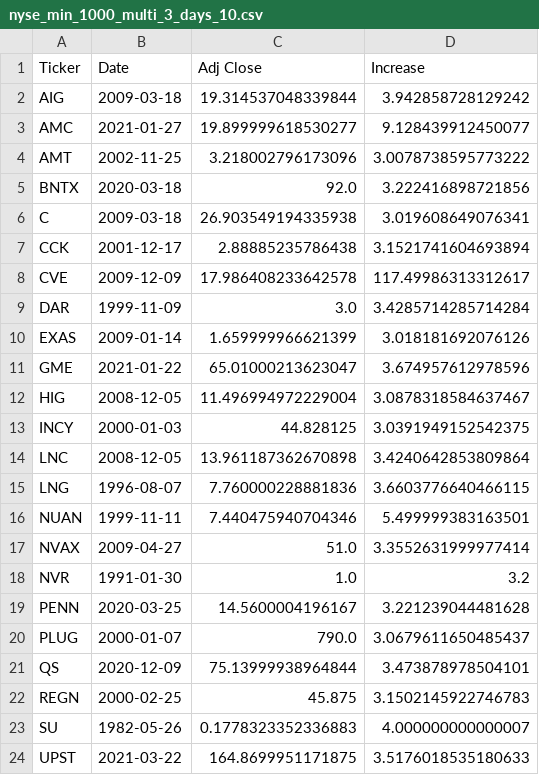
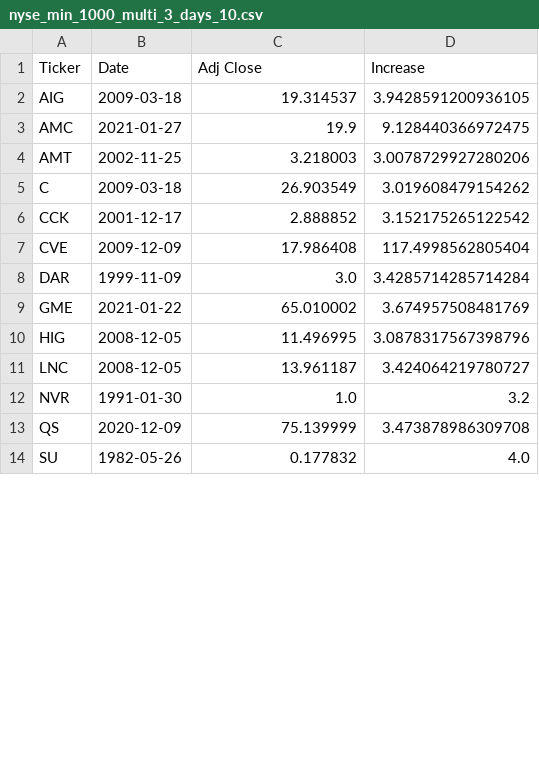
Before and after one commit to SuperstonkQuants/q4_majorshortsqueezes, a CSV file: results_1/nyse_min_1000_multi_3_days_10.csv, drawn as a sheet; only a part is shown; the diff covers the shown part only.

```diff
--- a/results_1/nyse_min_1000_multi_3_days_10.csv
+++ b/results_1/nyse_min_1000_multi_3_days_10.csv
@@ -1,24 +1,14 @@
 Ticker,Date,Adj Close,Increase
-AIG,2009-03-18,19.314537048339844,3.942858728129242
-AMC,2021-01-27,19.899999618530277,9.128439912450077
-AMT,2002-11-25,3.218002796173096,3.0078738595773222
-BNTX,2020-03-18,92.0,3.222416898721856
-C,2009-03-18,26.903549194335938,3.019608649076341
-CCK,2001-12-17,2.88885235786438,3.1521741604693894
-CVE,2009-12-09,17.986408233642578,117.49986313312617
+AIG,2009-03-18,19.314537,3.9428591200936105
+AMC,2021-01-27,19.9,9.128440366972475
+AMT,2002-11-25,3.218003,3.0078729927280206
+C,2009-03-18,26.903549,3.019608479154262
+CCK,2001-12-17,2.888852,3.152175265122542
+CVE,2009-12-09,17.986408,117.4998562805404
 DAR,1999-11-09,3.0,3.4285714285714284
-EXAS,2009-01-14,1.659999966621399,3.018181692076126
-GME,2021-01-22,65.01000213623047,3.674957612978596
-HIG,2008-12-05,11.496994972229004,3.0878318584637467
-INCY,2000-01-03,44.828125,3.0391949152542375
-LNC,2008-12-05,13.961187362670898,3.4240642853809864
-LNG,1996-08-07,7.760000228881836,3.6603776640466115
-NUAN,1999-11-11,7.440475940704346,5.499999383163501
-NVAX,2009-04-27,51.0,3.3552631999977414
+GME,2021-01-22,65.010002,3.674957508481769
+HIG,2008-12-05,11.496995,3.0878317567398796
+LNC,2008-12-05,13.961187,3.424064219780727
 NVR,1991-01-30,1.0,3.2
-PENN,2020-03-25,14.5600004196167,3.221239044481628
-PLUG,2000-01-07,790.0,3.0679611650485437
-QS,2020-12-09,75.13999938964844,3.473878978504101
-REGN,2000-02-25,45.875,3.1502145922746783
-SU,1982-05-26,0.1778323352336883,4.000000000000007
-UPST,2021-03-22,164.8699951171875,3.5176018535180633
+QS,2020-12-09,75.139999,3.473878986309708
+SU,1982-05-26,0.177832,4.0
```
Also changed, not shown: 4 edited cells elsewhere in this file, results_1/nasdaq_min_1000_multi_3_days_10.csv, results_1/nyse_min_1000_multi_3_days_5.csv, 50 other files.
